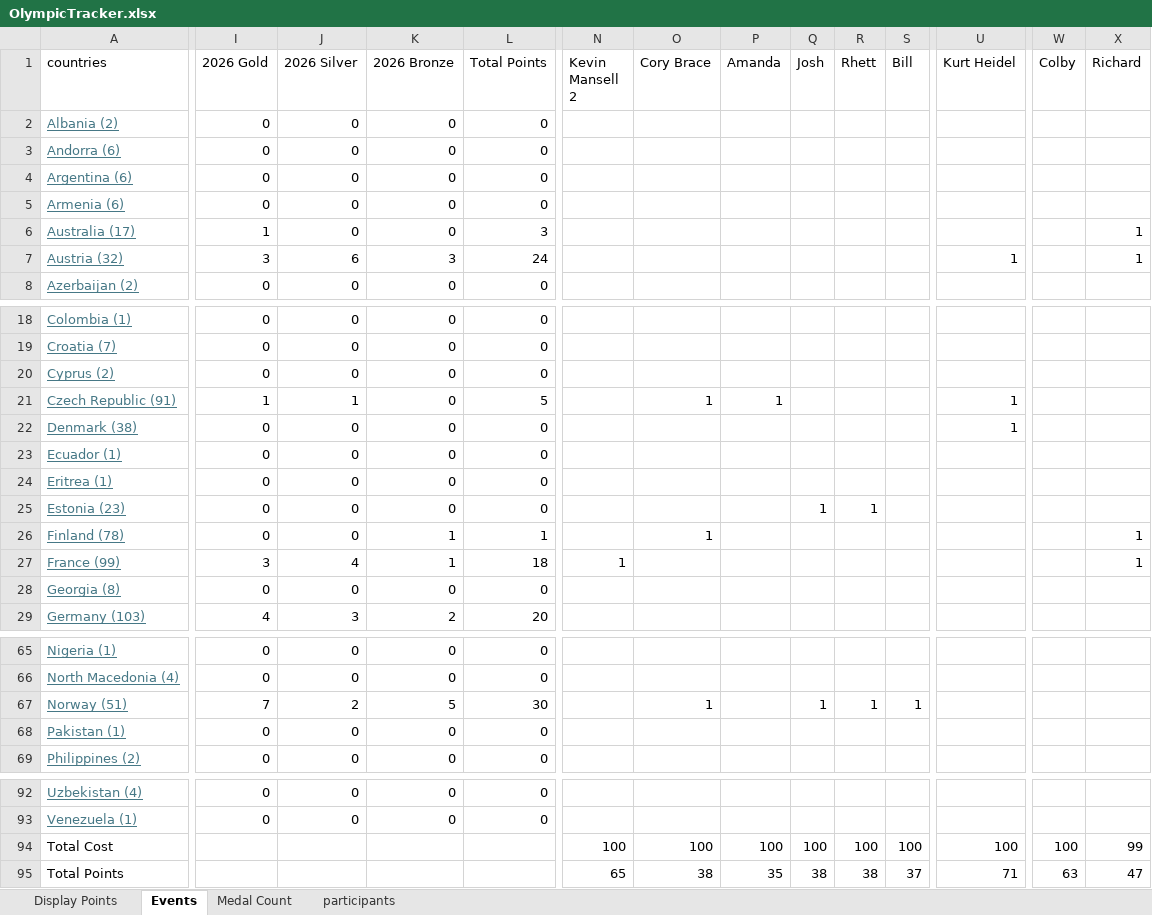
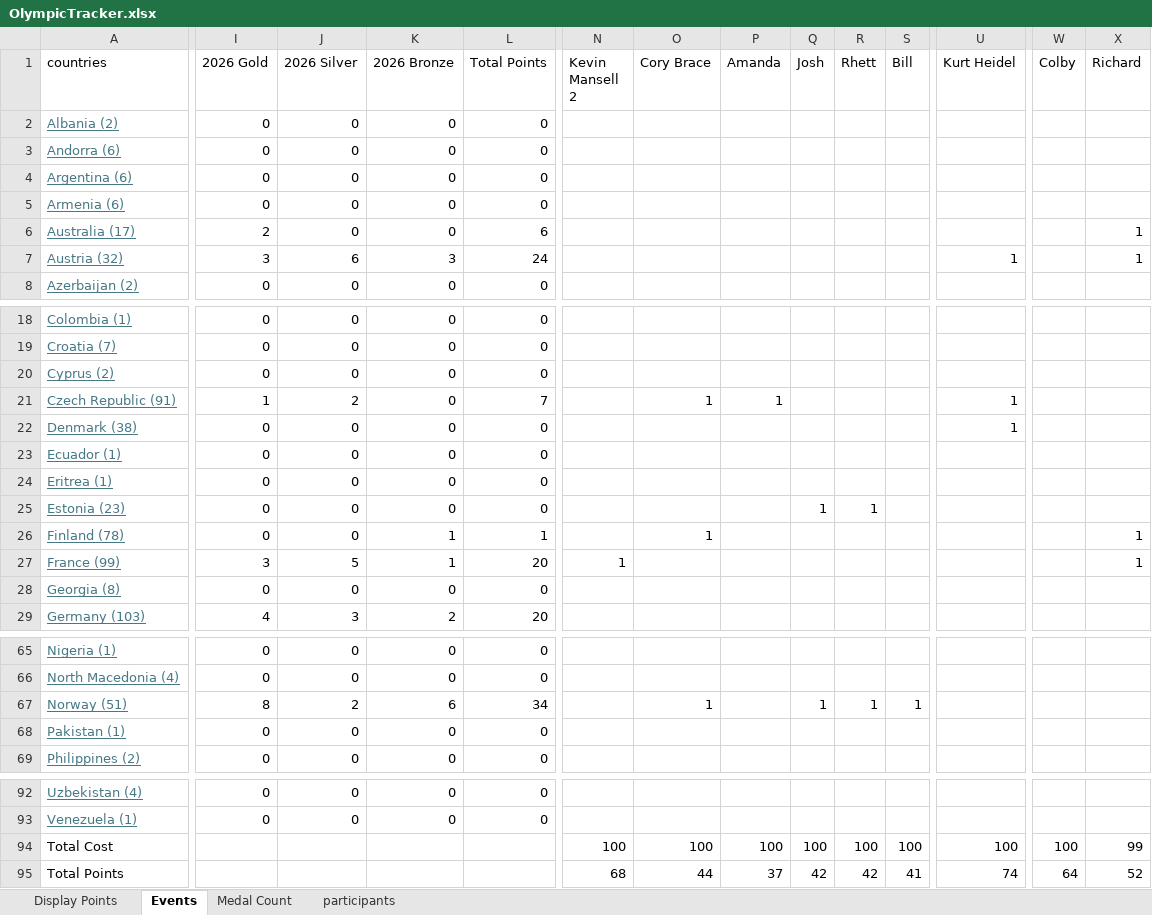
Before and after one commit to j-slack/Salary-Cap-Winter-Olympics-2026, an Excel workbook: OlympicTracker.xlsx, sheet Events, drawn as a sheet; only a part is shown, gaps mark what is left out; values as stored, in another font and other column widths than the file's, no borders; charts and pictures not drawn; the diff covers the shown part only; the diff names each change by its address in the sheet, - before the commit and + after, or states it on an @@ line.

```diff
--- a/OlympicTracker.xlsx (sheet Events)
+++ b/OlympicTracker.xlsx (sheet Events)
-I6 (2026 Gold): 1
+I6 (2026 Gold): 2
-L6 (Total Points): 3
+L6 (Total Points): 6
-J21 (2026 Silver): 1
+J21 (2026 Silver): 2
-L21 (Total Points): 5
+L21 (Total Points): 7
-J27 (2026 Silver): 4
+J27 (2026 Silver): 5
-L27 (Total Points): 18
+L27 (Total Points): 20
-I67 (2026 Gold): 7
+I67 (2026 Gold): 8
-K67 (2026 Bronze): 5
+K67 (2026 Bronze): 6
-L67 (Total Points): 30
+L67 (Total Points): 34
-N95 (Kevin Mansell 2): 65
+N95 (Kevin Mansell 2): 68
-O95 (Cory Brace): 38
+O95 (Cory Brace): 44
-P95 (Amanda): 35
+P95 (Amanda): 37
-Q95 (Josh): 38
+Q95 (Josh): 42
-R95 (Rhett): 38
+R95 (Rhett): 42
-S95 (Bill): 37
+S95 (Bill): 41
-U95 (Kurt Heidel): 71
+U95 (Kurt Heidel): 74
-W95 (Colby): 63
+W95 (Colby): 64
-X95 (Richard): 47
+X95 (Richard): 52
```
Also changed, not shown: 8 edited cells elsewhere in this sheet, sheet Medal Count, sheet Display Points.
